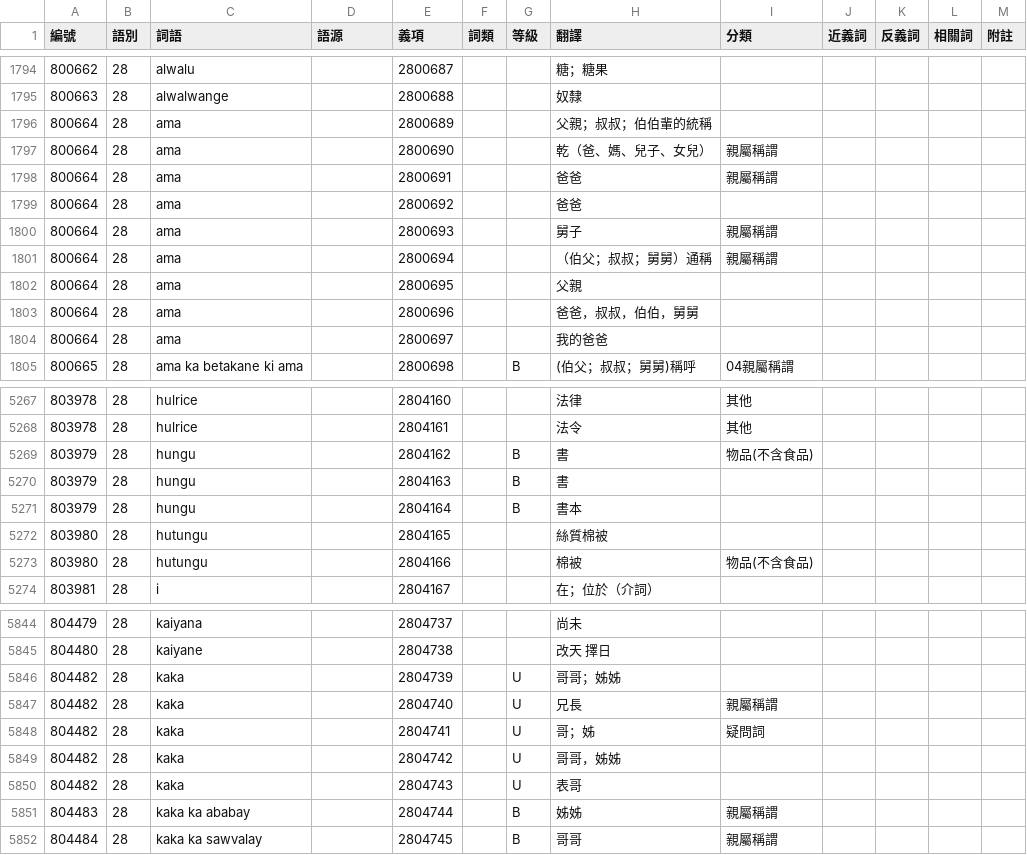
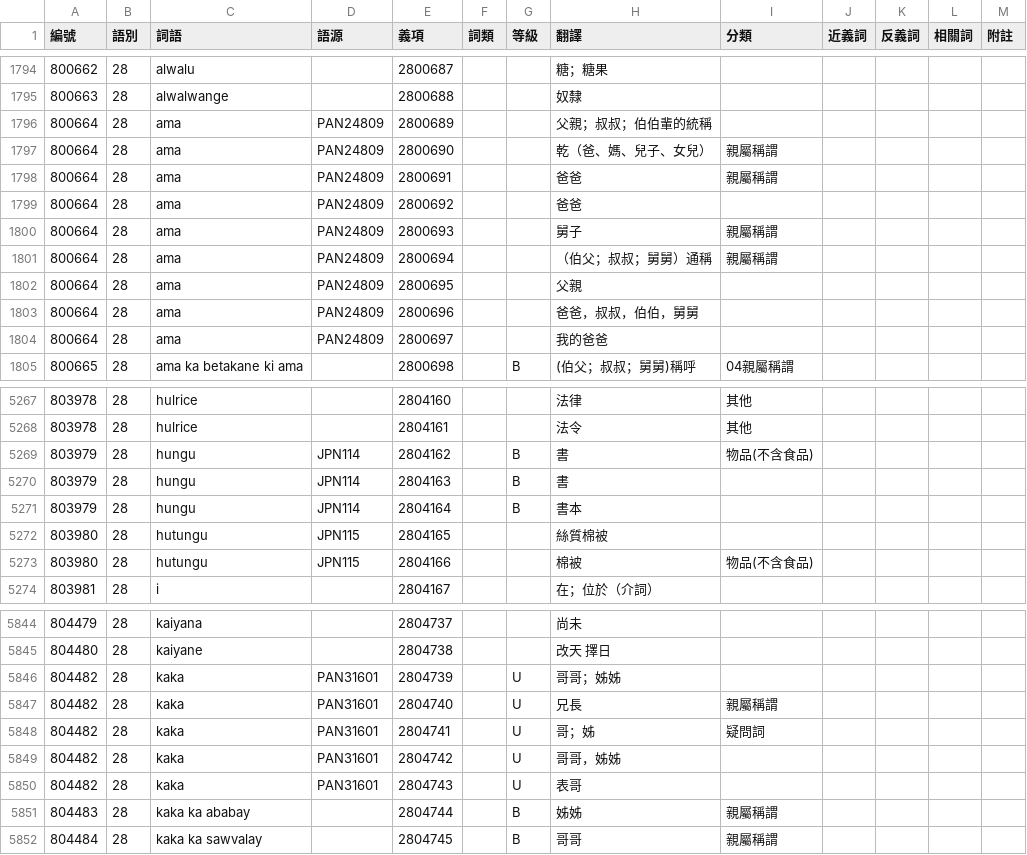
Before and after one commit to haiangdict/HLDDru, a CSV file: data/08-Senses.csv, drawn as a sheet; only a part is shown, gaps mark what is left out; the diff covers the shown part only.

```diff
--- a/data/08-Senses.csv
+++ b/data/08-Senses.csv
@@ -1795,11 +1795,11 @@
 800663,28,alwalwange,,2800688,,,奴隸,,,,,
-800664,28,ama,,2800689,,,父親；叔叔；伯伯輩的統稱,,,,,
-800664,28,ama,,2800690,,,乾（爸、媽、兒子、女兒）,親屬稱謂,,,,
-800664,28,ama,,2800691,,,爸爸,親屬稱謂,,,,
-800664,28,ama,,2800692,,,爸爸,,,,,
-800664,28,ama,,2800693,,,舅子,親屬稱謂,,,,
-800664,28,ama,,2800694,,,（伯父；叔叔；舅舅）通稱,親屬稱謂,,,,
-800664,28,ama,,2800695,,,父親,,,,,
-800664,28,ama,,2800696,,,爸爸，叔叔，伯伯，舅舅,,,,,
-800664,28,ama,,2800697,,,我的爸爸,,,,,
+800664,28,ama,PAN24809,2800689,,,父親；叔叔；伯伯輩的統稱,,,,,
+800664,28,ama,PAN24809,2800690,,,乾（爸、媽、兒子、女兒）,親屬稱謂,,,,
+800664,28,ama,PAN24809,2800691,,,爸爸,親屬稱謂,,,,
+800664,28,ama,PAN24809,2800692,,,爸爸,,,,,
+800664,28,ama,PAN24809,2800693,,,舅子,親屬稱謂,,,,
+800664,28,ama,PAN24809,2800694,,,（伯父；叔叔；舅舅）通稱,親屬稱謂,,,,
+800664,28,ama,PAN24809,2800695,,,父親,,,,,
+800664,28,ama,PAN24809,2800696,,,爸爸，叔叔，伯伯，舅舅,,,,,
+800664,28,ama,PAN24809,2800697,,,我的爸爸,,,,,
 800665,28,ama ka betakane ki ama,,2800698,,B,(伯父；叔叔；舅舅)稱呼,04親屬稱謂,,,,
@@ -5268,7 +5268,7 @@
 803978,28,hulrice,,2804161,,,法令,其他,,,,
-803979,28,hungu,,2804162,,B,書,物品(不含食品),,,,
-803979,28,hungu,,2804163,,B,書,,,,,
-803979,28,hungu,,2804164,,B,書本,,,,,
-803980,28,hutungu,,2804165,,,絲質棉被,,,,,
-803980,28,hutungu,,2804166,,,棉被,物品(不含食品),,,,
+803979,28,hungu,JPN114,2804162,,B,書,物品(不含食品),,,,
+803979,28,hungu,JPN114,2804163,,B,書,,,,,
+803979,28,hungu,JPN114,2804164,,B,書本,,,,,
+803980,28,hutungu,JPN115,2804165,,,絲質棉被,,,,,
+803980,28,hutungu,JPN115,2804166,,,棉被,物品(不含食品),,,,
 803981,28,i,,2804167,,,在；位於（介詞）,,,,,
@@ -5845,7 +5845,7 @@
 804480,28,kaiyane,,2804738,,,改天 擇日,,,,,
-804482,28,kaka,,2804739,,U,哥哥；姊姊,,,,,
-804482,28,kaka,,2804740,,U,兄長,親屬稱謂,,,,
-804482,28,kaka,,2804741,,U,哥；姊,疑問詞,,,,
-804482,28,kaka,,2804742,,U,哥哥，姊姊,,,,,
-804482,28,kaka,,2804743,,U,表哥,,,,,
+804482,28,kaka,PAN31601,2804739,,U,哥哥；姊姊,,,,,
+804482,28,kaka,PAN31601,2804740,,U,兄長,親屬稱謂,,,,
+804482,28,kaka,PAN31601,2804741,,U,哥；姊,疑問詞,,,,
+804482,28,kaka,PAN31601,2804742,,U,哥哥，姊姊,,,,,
+804482,28,kaka,PAN31601,2804743,,U,表哥,,,,,
 804483,28,kaka ka ababay,,2804744,,B,姊姊,親屬稱謂,,,,
```
Also changed, not shown: 126 edited cells elsewhere in this file, data/08-Lemmata.csv.
